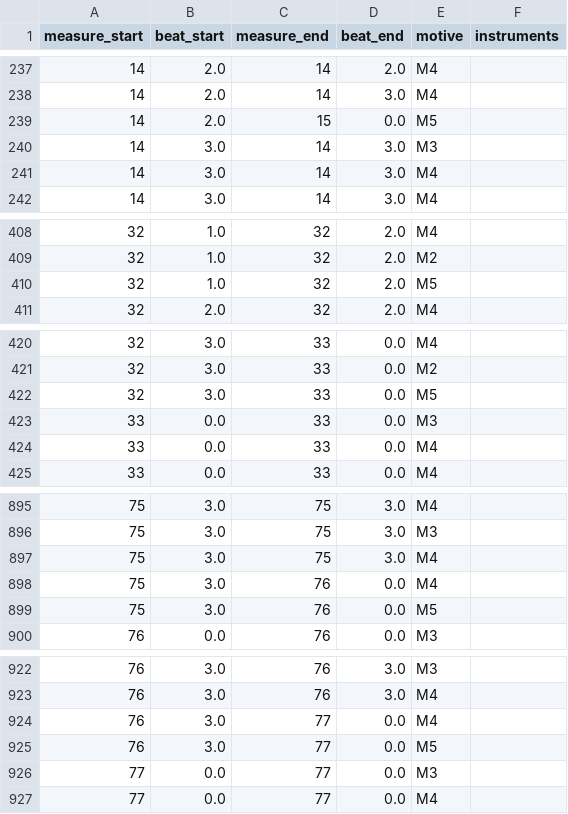
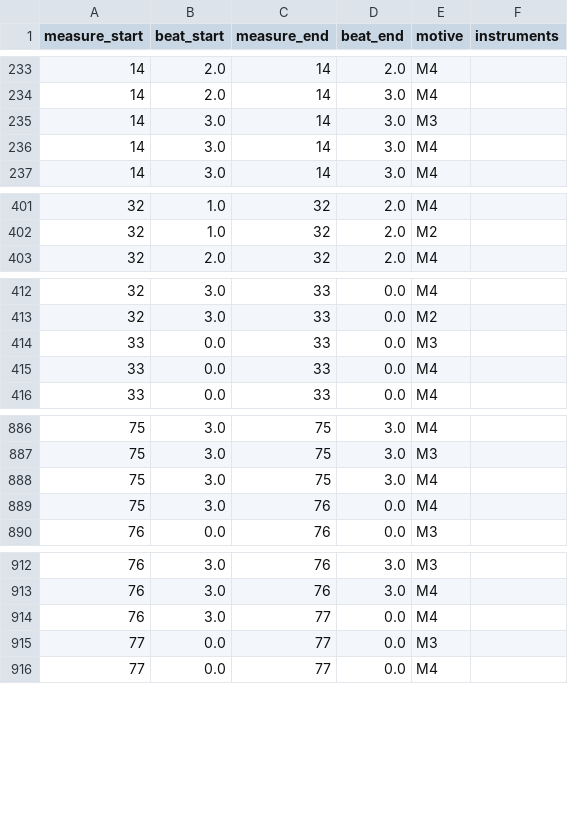
Before and after one commit to whyameye/Malaqatin-Meetings, a CSV file: score and music/movement1_motives.csv, drawn as a sheet; only a part is shown, gaps mark what is left out; the diff covers the shown part only.

```diff
--- a/score and music/movement1_motives.csv
+++ b/score and music/movement1_motives.csv
@@ -238,3 +234,2 @@ measure_start,beat_start,measure_end,beat_end,motive,instruments
 14,2.0,14,3.0,M4,
-14,2.0,15,0.0,M5,
 14,3.0,14,3.0,M3,
@@ -409,3 +402,2 @@ measure_start,beat_start,measure_end,beat_end,motive,instruments
 32,1.0,32,2.0,M2,
-32,1.0,32,2.0,M5,
 32,2.0,32,2.0,M4,
@@ -421,3 +413,2 @@ measure_start,beat_start,measure_end,beat_end,motive,instruments
 32,3.0,33,0.0,M2,
-32,3.0,33,0.0,M5,
 33,0.0,33,0.0,M3,
@@ -898,3 +889,2 @@ measure_start,beat_start,measure_end,beat_end,motive,instruments
 75,3.0,76,0.0,M4,
-75,3.0,76,0.0,M5,
 76,0.0,76,0.0,M3,
@@ -924,3 +914,2 @@ measure_start,beat_start,measure_end,beat_end,motive,instruments
 76,3.0,77,0.0,M4,
-76,3.0,77,0.0,M5,
 77,0.0,77,0.0,M3,
```
Also changed, not shown: 8 removed rows elsewhere in this file, 1 other file.
